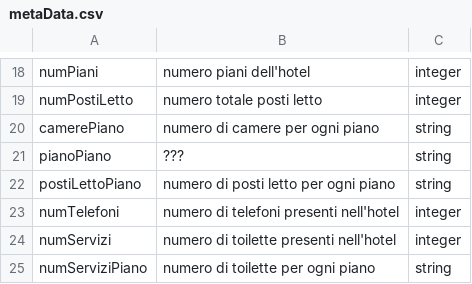
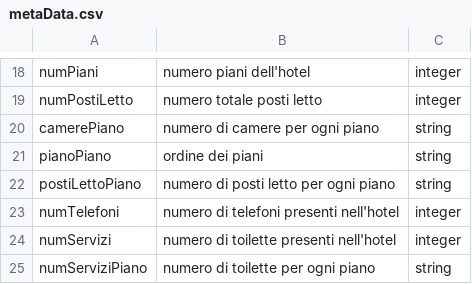
Before and after one commit to DaniloGerv/ProgettoEsame_GervasioFrick, a CSV file: ProgettoEsame_GervasioFrick/metaData.csv, drawn as a sheet; only a part is shown, gaps mark what is left out.

```diff
--- a/ProgettoEsame_GervasioFrick/metaData.csv
+++ b/ProgettoEsame_GervasioFrick/metaData.csv
@@ -20,3 +20,3 @@ numPostiLetto;numero totale posti letto;integer
 camerePiano;numero di camere per ogni piano;string
-pianoPiano;???;string
+pianoPiano;ordine dei piani;string
 postiLettoPiano;numero di posti letto per ogni piano;string
```
Also changed, not shown: 3 other files.
